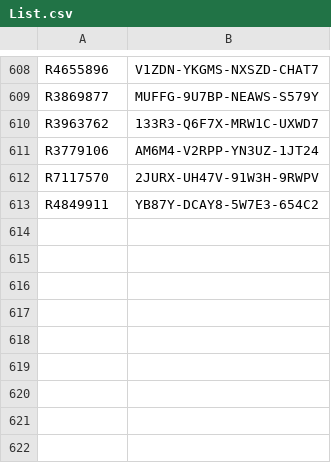
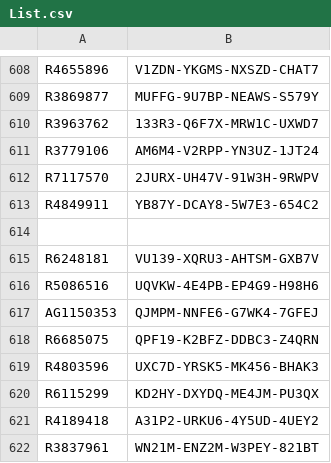
Before and after one commit to balsmr/Test, a CSV file: List.csv, drawn as a sheet; only a part is shown, gaps mark what is left out.

Commit message:
Update List.csv

```diff
--- a/List.csv
+++ b/List.csv
@@ -613 +613,10 @@ R7117570;2JURX-UH47V-91W3H-9RWPV
 R4849911;YB87Y-DCAY8-5W7E3-654C2
+
+R6248181;VU139-XQRU3-AHTSM-GXB7V
+R5086516;UQVKW-4E4PB-EP4G9-H98H6
+AG1150353;QJMPM-NNFE6-G7WK4-7GFEJ
+R6685075;QPF19-K2BFZ-DDBC3-Z4QRN
+R4803596;UXC7D-YRSK5-MK456-BHAK3
+R6115299;KD2HY-DXYDQ-ME4JM-PU3QX
+R4189418;A31P2-URKU6-4Y5UD-4UEY2
+R3837961;WN21M-ENZ2M-W3PEY-821BT
```
